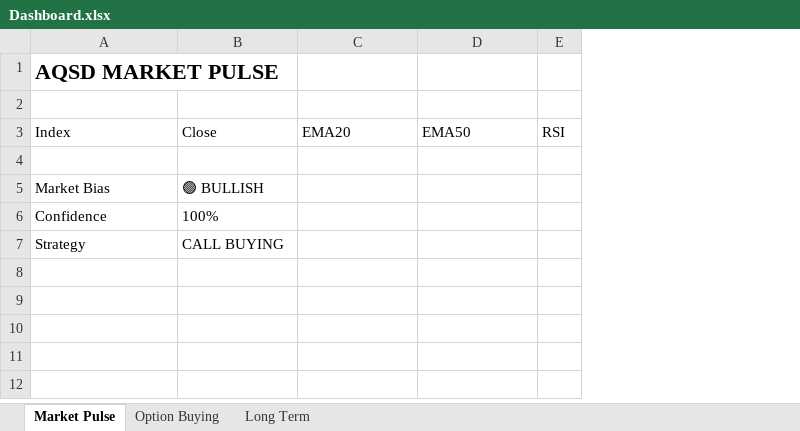
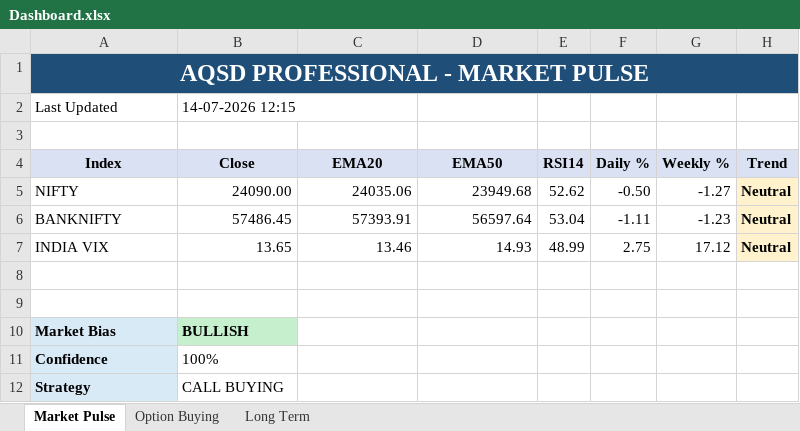
Before and after one commit to megha29875-ship-it/AQSD, an Excel workbook: Output/Dashboard.xlsx, sheet Market Pulse, drawn as a sheet; values as stored, in another font and other column widths than the file's, no borders; removed rows and columns are numbered as before the commit, all else as after; the diff names each change by its address in the sheet, - before the commit and + after, or states it on an @@ line.

Commit message:
Completed Market Pulse v1.0

```diff
--- a/Output/Dashboard.xlsx (sheet Market Pulse)
+++ b/Output/Dashboard.xlsx (sheet Market Pulse)
-column E (RSI), empty
+column E (RSI14), empty
+column F (Daily %), empty
+column G (Weekly %), empty
+column H (Trend), empty
-A1 (Index): AQSD MARKET PULSE
+A1 (Index): AQSD PROFESSIONAL - MARKET PULSE
@@ A1 alignment: left → center, fill: none → #1F4E78, text colour: black → #FFFFFF, text size: larger @@
+A1:H1 merged
+row 2: Last Updated | 14-07-2026 12:15
@@ A4:D4 fill: none → #D9E1F2, bold: off → on, alignment: left → center @@
+row 5: NIFTY | 24090.00 | 24035.06 | 23949.68 | 52.62 | -0.50 | -1.27 | Neutral
+row 6: BANKNIFTY | 57486.45 | 57393.91 | 56597.64 | 53.04 | -1.11 | -1.23 | Neutral
+row 7: INDIA VIX | 13.65 | 13.46 | 14.93 | 48.99 | 2.75 | 17.12 | Neutral
+row 9: (empty)
-A10:B10 bold: off
+A10:B10 bold: on
-A10:A12 fill: none
+A10:A12 fill: #D9EAF7
-B10 (Close): 🟢 BULLISH
+B10 (Close): BULLISH
-B10 fill: none
+B10 fill: #C6EFCE
-A11:A12 bold: off
+A11:A12 bold: on
```
Also changed, not shown: 1 other file.
